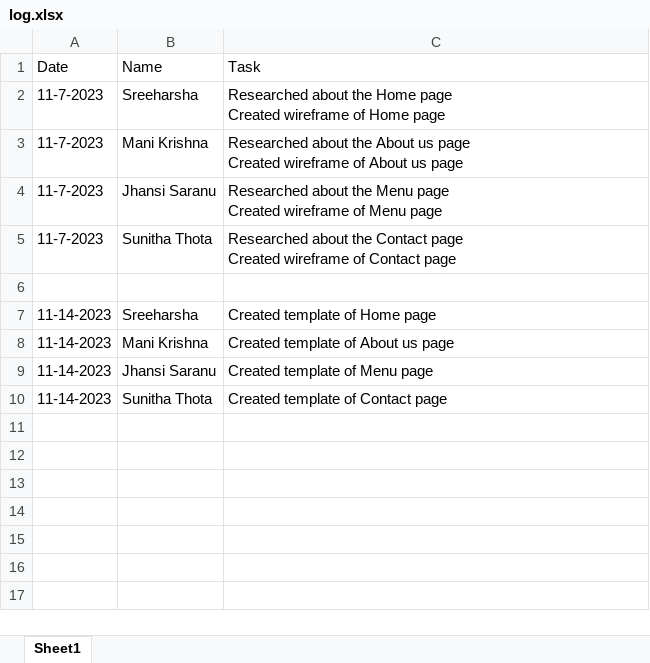
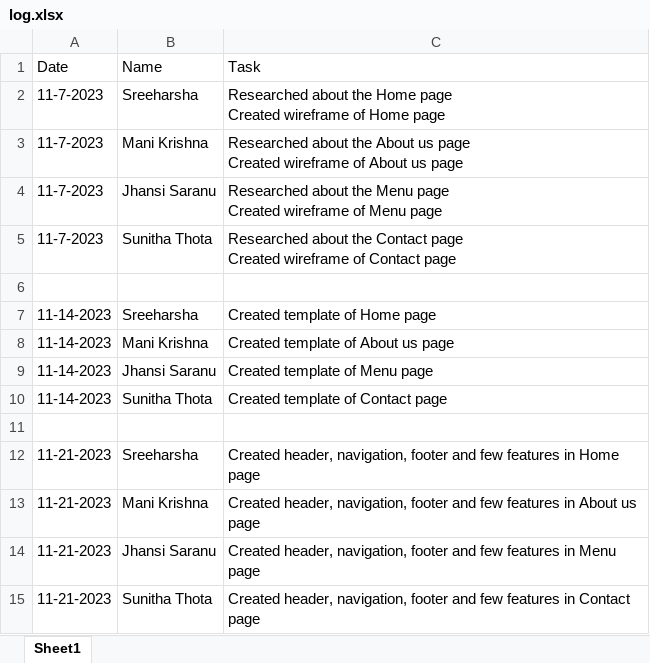
Before and after one commit to sreeharsha2736/restaurant, an Excel workbook: log.xlsx, sheet Sheet1, drawn as a sheet; values as stored, in another font and other column widths than the file's, no borders; the diff names each change by its address in the sheet, - before the commit and + after, or states it on an @@ line.

Commit message:
h- added navigation

```diff
--- a/log.xlsx (sheet Sheet1)
+++ b/log.xlsx (sheet Sheet1)
+row 11: (empty)
+row 12: 11-21-2023 | Sreeharsha | Created header, navigation, footer and few features in Home page
+row 13: 11-21-2023 | Mani Krishna | Created header, navigation, footer and few features in About us page
+row 14: 11-21-2023 | Jhansi Saranu | Created header, navigation, footer and few features in Menu page
+row 15: 11-21-2023 | Sunitha Thota | Created header, navigation, footer and few features in Contact page
```
Also changed, not shown: 5 other files.
